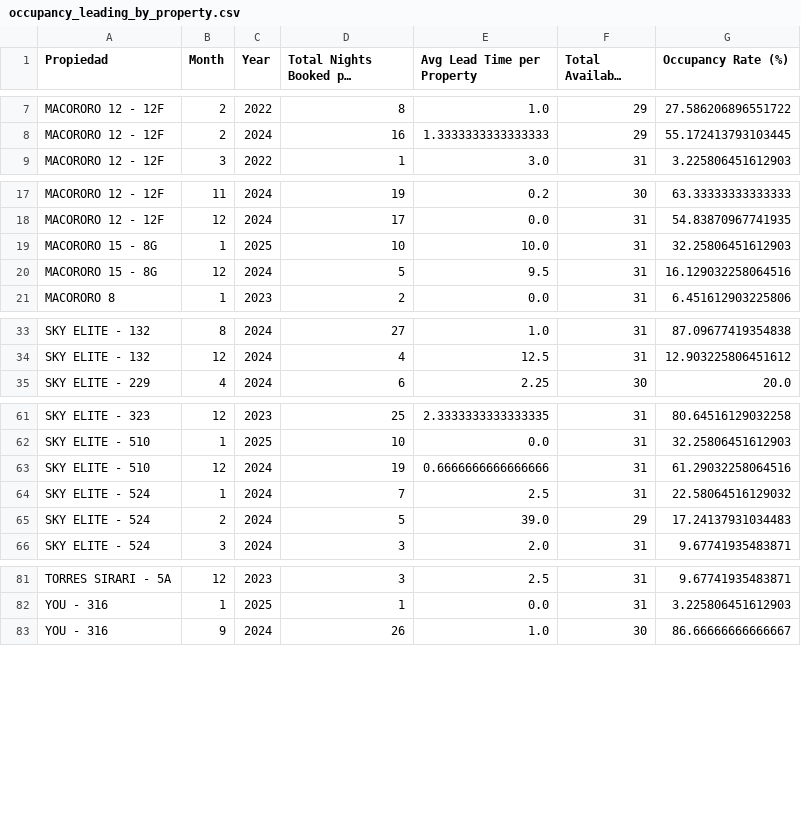
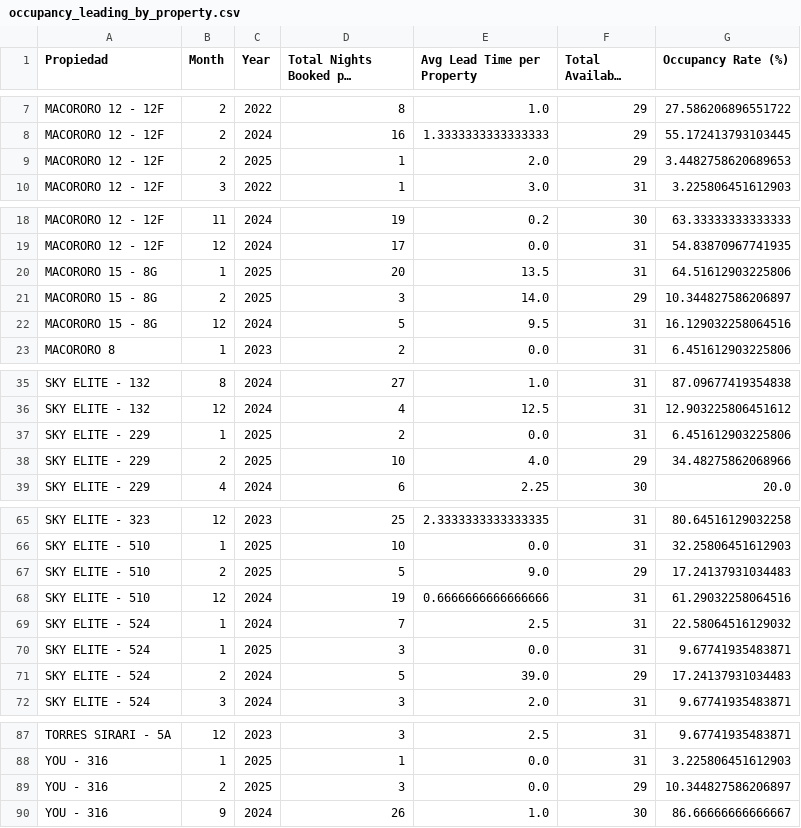
Before and after one commit to JoseOrellana14/AirBNB-Analysis, a CSV file: occupancy_leading_by_property.csv, drawn as a sheet; only a part is shown, gaps mark what is left out; long unchanged cells end in ….

```diff
--- a/occupancy_leading_by_property.csv
+++ b/occupancy_leading_by_property.csv
@@ -8,2 +8,3 @@ MACORORO 12 - 12F,2,2022,8,1.0,29,27.586206896551722
 MACORORO 12 - 12F,2,2024,16,1.3333333333333333,29,55.172413793103445
+MACORORO 12 - 12F,2,2025,1,2.0,29,3.4482758620689653
 MACORORO 12 - 12F,3,2022,1,3.0,31,3.225806451612903
@@ -18,3 +19,4 @@ MACORORO 12 - 12F,11,2024,19,0.2,30,63.33333333333333
 MACORORO 12 - 12F,12,2024,17,0.0,31,54.83870967741935
-MACORORO 15 - 8G,1,2025,10,10.0,31,32.25806451612903
+MACORORO 15 - 8G,1,2025,20,13.5,31,64.51612903225806
+MACORORO 15 - 8G,2,2025,3,14.0,29,10.344827586206897
 MACORORO 15 - 8G,12,2024,5,9.5,31,16.129032258064516
@@ -34,2 +36,4 @@ SKY ELITE - 132,8,2024,27,1.0,31,87.09677419354838
 SKY ELITE - 132,12,2024,4,12.5,31,12.903225806451612
+SKY ELITE - 229,1,2025,2,0.0,31,6.451612903225806
+SKY ELITE - 229,2,2025,10,4.0,29,34.48275862068966
 SKY ELITE - 229,4,2024,6,2.25,30,20.0
@@ -62,4 +66,6 @@ SKY ELITE - 323,12,2023,25,2.3333333333333335,31,80.64516129032258
 SKY ELITE - 510,1,2025,10,0.0,31,32.25806451612903
+SKY ELITE - 510,2,2025,5,9.0,29,17.24137931034483
 SKY ELITE - 510,12,2024,19,0.6666666666666666,31,61.29032258064516
 SKY ELITE - 524,1,2024,7,2.5,31,22.58064516129032
+SKY ELITE - 524,1,2025,3,0.0,31,9.67741935483871
 SKY ELITE - 524,2,2024,5,39.0,29,17.24137931034483
@@ -82,2 +88,3 @@ TORRES SIRARI - 5A,12,2023,3,2.5,31,9.67741935483871
 YOU - 316,1,2025,1,0.0,31,3.225806451612903
+YOU - 316,2,2025,3,0.0,29,10.344827586206897
 YOU - 316,9,2024,26,1.0,30,86.66666666666667
```
Also changed, not shown: cleaned_DataFrame.csv, cleaned_Outliers.csv, 13 other files.
